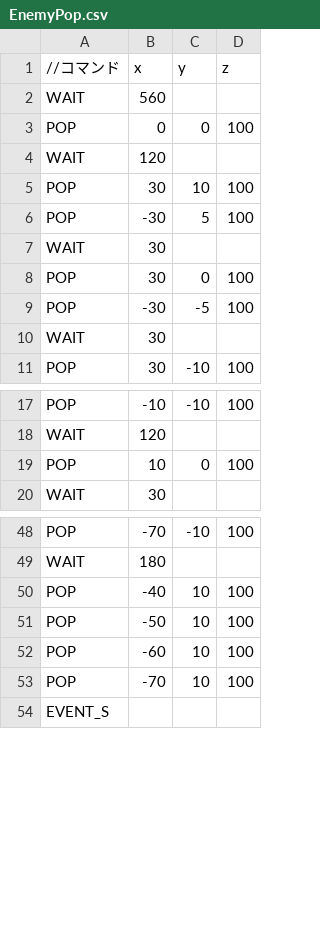
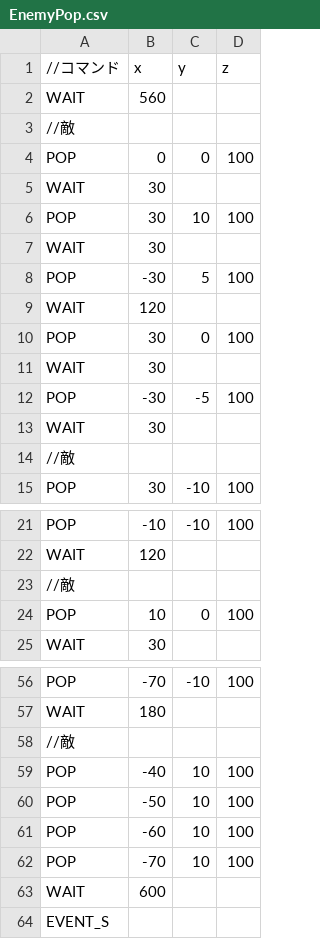
Before and after one commit to Tetsuya4430/Employment, a CSV file: Resources/EnemyPop.csv, drawn as a sheet; only a part is shown, gaps mark what is left out; the diff covers the shown part only.

```diff
--- a/Resources/EnemyPop.csv
+++ b/Resources/EnemyPop.csv
@@ -2,10 +2,14 @@
 WAIT,560,,
+//敵
 POP,0,0,100
+WAIT,30,,
+POP,30,10,100
+WAIT,30,,
+POP,-30,5,100
 WAIT,120,,
-POP,30,10,100
-POP,-30,5,100
+POP,30,0,100
 WAIT,30,,
-POP,30,0,100
 POP,-30,-5,100
 WAIT,30,,
+//敵
 POP,30,-10,100
@@ -18,2 +22,3 @@ POP,-10, -10, 100
 WAIT,120,,
+//敵
 POP,10, 0, 100
@@ -49,2 +57,3 @@ POP,-70, -10, 100
 WAIT,180,,
+//敵
 POP,-40, 10, 100
@@ -53,2 +62,3 @@ POP,-60, 10, 100
 POP,-70, 10, 100
+WAIT,600,,
 EVENT_S,,,
```
Also changed, not shown: 3 added rows elsewhere in this file, 34 other files.
